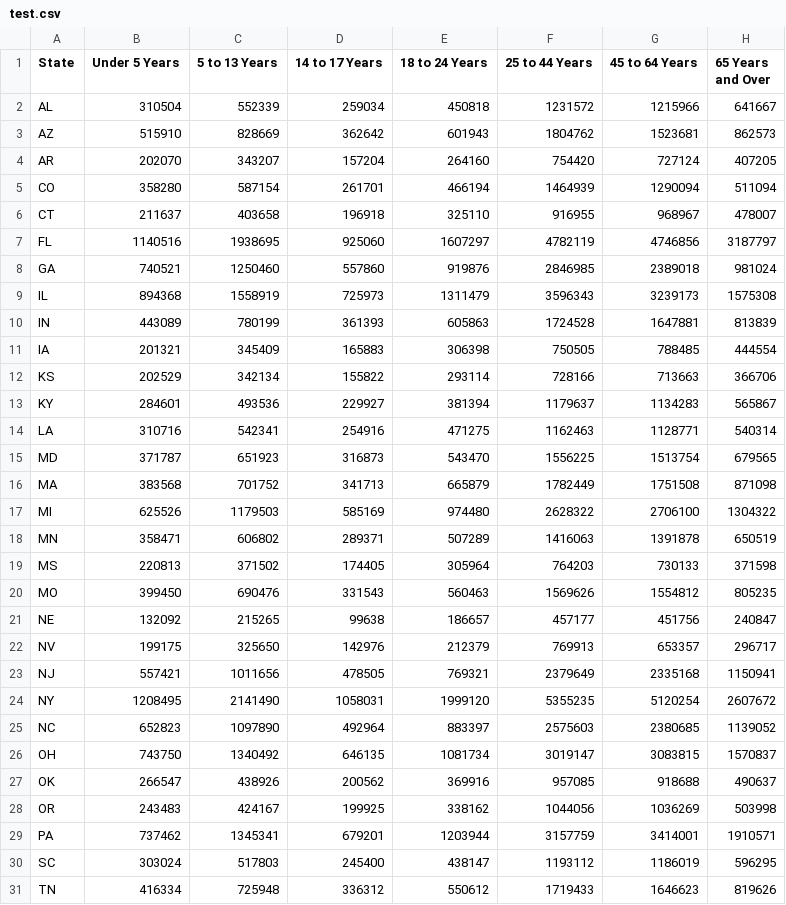
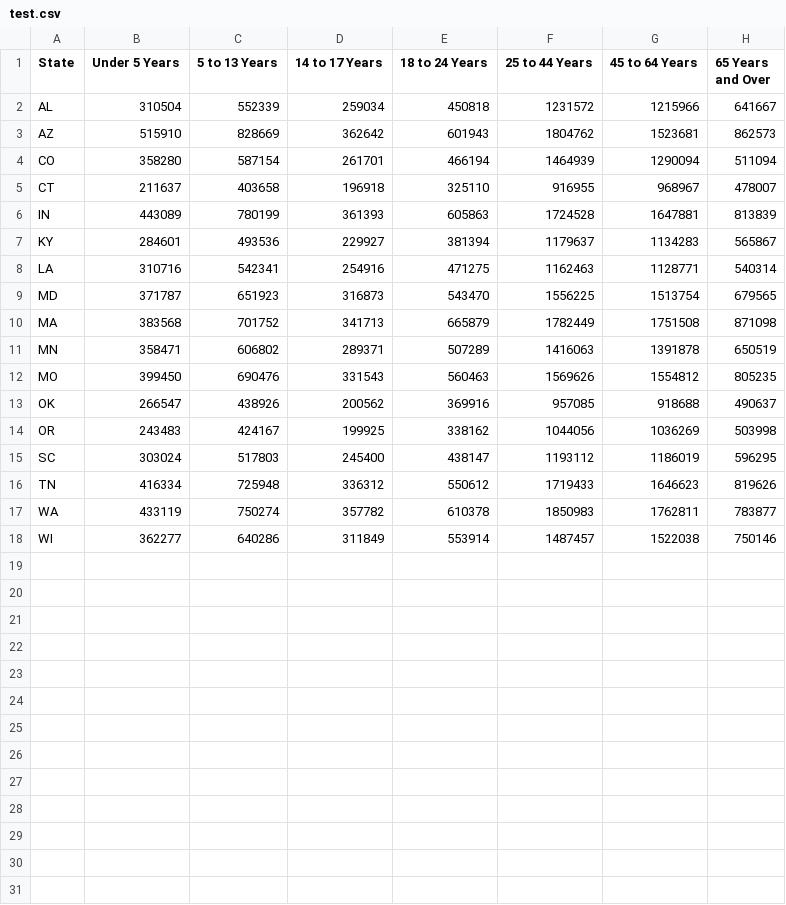
Before and after one commit to yangyu823/lss, a CSV file: test.csv, drawn as a sheet; only a part is shown; the shorter side is filled out with more unchanged rows; the diff covers the shown part only.

```diff
--- a/test.csv
+++ b/test.csv
@@ -3,11 +3,5 @@ AL   ,310504       ,552339       ,259034        ,450818        ,1231572       ,1
 AZ   ,515910       ,828669       ,362642        ,601943        ,1804762       ,1523681       ,862573
-AR   ,202070       ,343207       ,157204        ,264160        ,754420        ,727124        ,407205
 CO   ,358280       ,587154       ,261701        ,466194        ,1464939       ,1290094       ,511094
 CT   ,211637       ,403658       ,196918        ,325110        ,916955        ,968967        ,478007
-FL   ,1140516      ,1938695      ,925060        ,1607297       ,4782119       ,4746856       ,3187797
-GA   ,740521       ,1250460      ,557860        ,919876        ,2846985       ,2389018       ,981024
-IL   ,894368       ,1558919      ,725973        ,1311479       ,3596343       ,3239173       ,1575308
 IN   ,443089       ,780199       ,361393        ,605863        ,1724528       ,1647881       ,813839
-IA   ,201321       ,345409       ,165883        ,306398        ,750505        ,788485        ,444554
-KS   ,202529       ,342134       ,155822        ,293114        ,728166        ,713663        ,366706
 KY   ,284601       ,493536       ,229927        ,381394        ,1179637       ,1134283       ,565867
@@ -16,15 +10,6 @@ MD   ,371787       ,651923       ,316873        ,543470        ,1556225       ,1
 MA   ,383568       ,701752       ,341713        ,665879        ,1782449       ,1751508       ,871098
-MI   ,625526       ,1179503      ,585169        ,974480        ,2628322       ,2706100       ,1304322
 MN   ,358471       ,606802       ,289371        ,507289        ,1416063       ,1391878       ,650519
-MS   ,220813       ,371502       ,174405        ,305964        ,764203        ,730133        ,371598
 MO   ,399450       ,690476       ,331543        ,560463        ,1569626       ,1554812       ,805235
-NE   ,132092       ,215265       ,99638         ,186657        ,457177        ,451756        ,240847
-NV   ,199175       ,325650       ,142976        ,212379        ,769913        ,653357        ,296717
-NJ   ,557421       ,1011656      ,478505        ,769321        ,2379649       ,2335168       ,1150941
-NY   ,1208495      ,2141490      ,1058031       ,1999120       ,5355235       ,5120254       ,2607672
-NC   ,652823       ,1097890      ,492964        ,883397        ,2575603       ,2380685       ,1139052
-OH   ,743750       ,1340492      ,646135        ,1081734       ,3019147       ,3083815       ,1570837
 OK   ,266547       ,438926       ,200562        ,369916        ,957085        ,918688        ,490637
 OR   ,243483       ,424167       ,199925        ,338162        ,1044056       ,1036269       ,503998
-PA   ,737462       ,1345341      ,679201        ,1203944       ,3157759       ,3414001       ,1910571
 SC   ,303024       ,517803       ,245400        ,438147        ,1193112       ,1186019       ,596295
```
Also changed, not shown: 3 removed rows elsewhere in this file, 2 other files.
